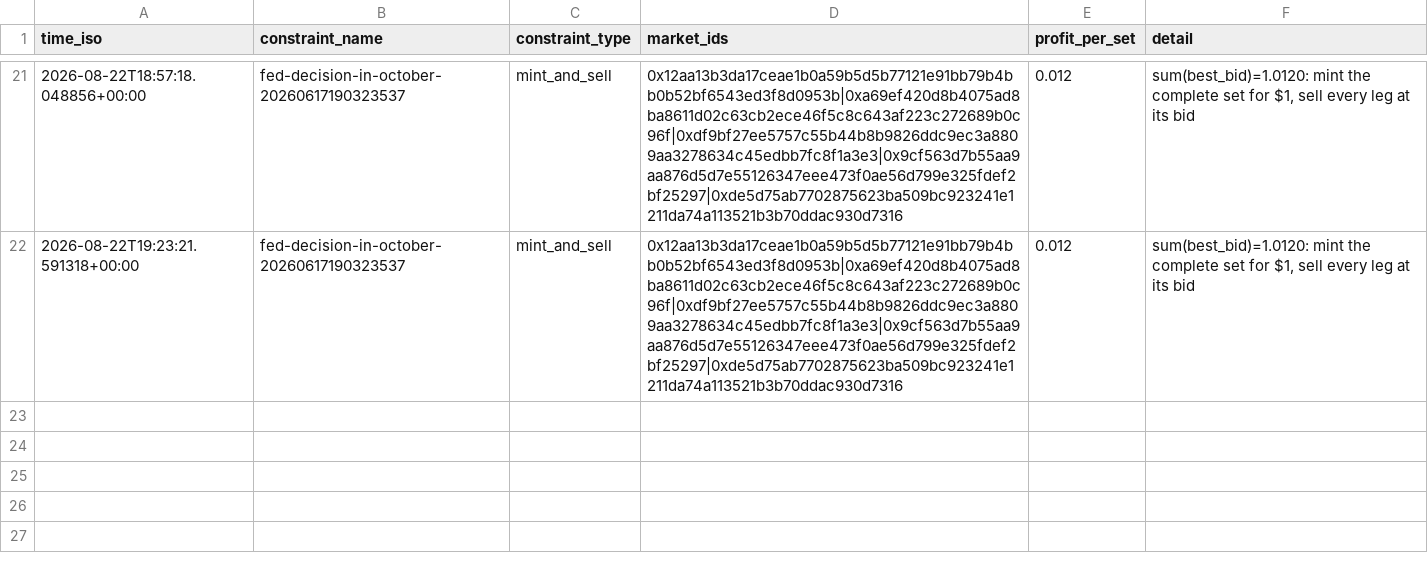
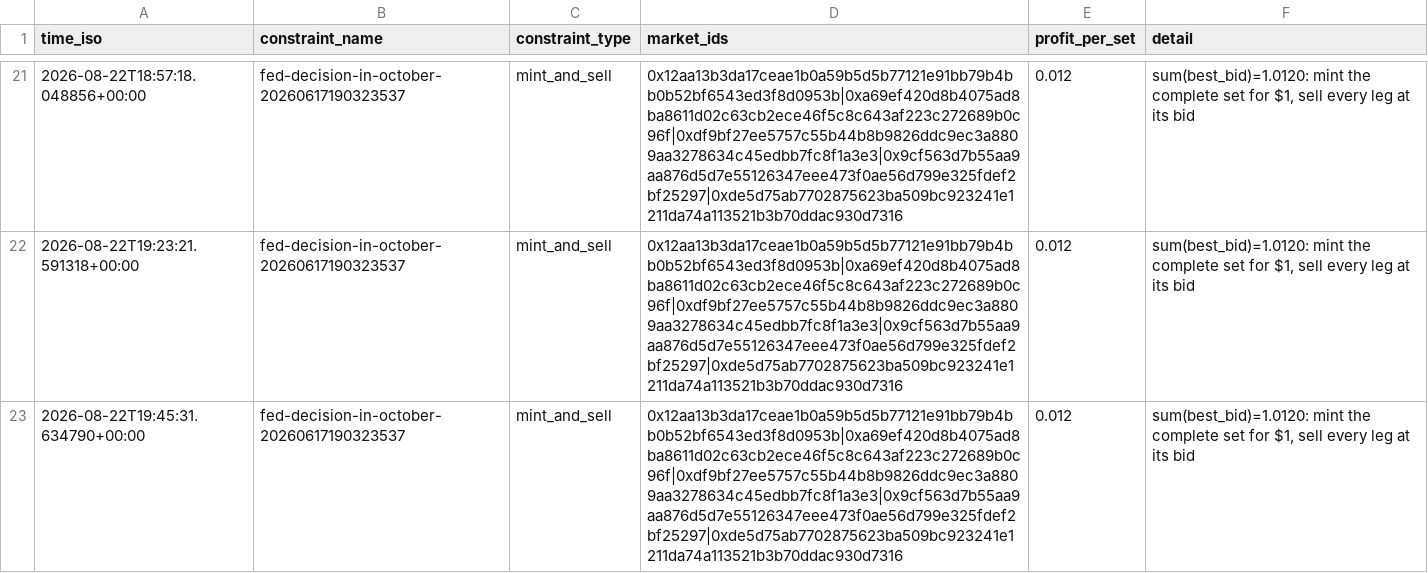
Before and after one commit to j-sasson/polymarket-mm, a CSV file: data/live/arbitrage.csv, drawn as a sheet; only a part is shown, gaps mark what is left out.

```diff
--- a/data/live/arbitrage.csv
+++ b/data/live/arbitrage.csv
@@ -22 +22,2 @@ time_iso,constraint_name,constraint_type,market_ids,profit_per_set,detail
 2026-08-22T19:23:21.591318+00:00,fed-decision-in-october-20260617190323537,mint_and_sell,0x12aa13b3da17ceae1b0a59b5d5b77121e91bb79b4bb0b52bf6543ed3f8d0953b|0xa69ef420d8b4075ad8ba8611d02c63cb2ece46f5c8c643af223c272689b0c96f|0xdf9bf27ee5757c55b44b8b9826ddc9ec3a8809aa3278634c45edbb7fc8f1a3e3|0x9cf563d7b55aa9aa876d5d7e55126347eee473f0ae56d799e325fdef2bf25297|0xde5d75ab7702875623ba509bc923241e1211da74a113521b3b70ddac930d7316,0.012,"sum(best_bid)=1.0120: mint the complete set for $1, sell every leg at its bid"
+2026-08-22T19:45:31.634790+00:00,fed-decision-in-october-20260617190323537,mint_and_sell,0x12aa13b3da17ceae1b0a59b5d5b77121e91bb79b4bb0b52bf6543ed3f8d0953b|0xa69ef420d8b4075ad8ba8611d02c63cb2ece46f5c8c643af223c272689b0c96f|0xdf9bf27ee5757c55b44b8b9826ddc9ec3a8809aa3278634c45edbb7fc8f1a3e3|0x9cf563d7b55aa9aa876d5d7e55126347eee473f0ae56d799e325fdef2bf25297|0xde5d75ab7702875623ba509bc923241e1211da74a113521b3b70ddac930d7316,0.012,"sum(best_bid)=1.0120: mint the complete set for $1, sell every leg at its bid"
```
Also changed, not shown: 2 other files.
